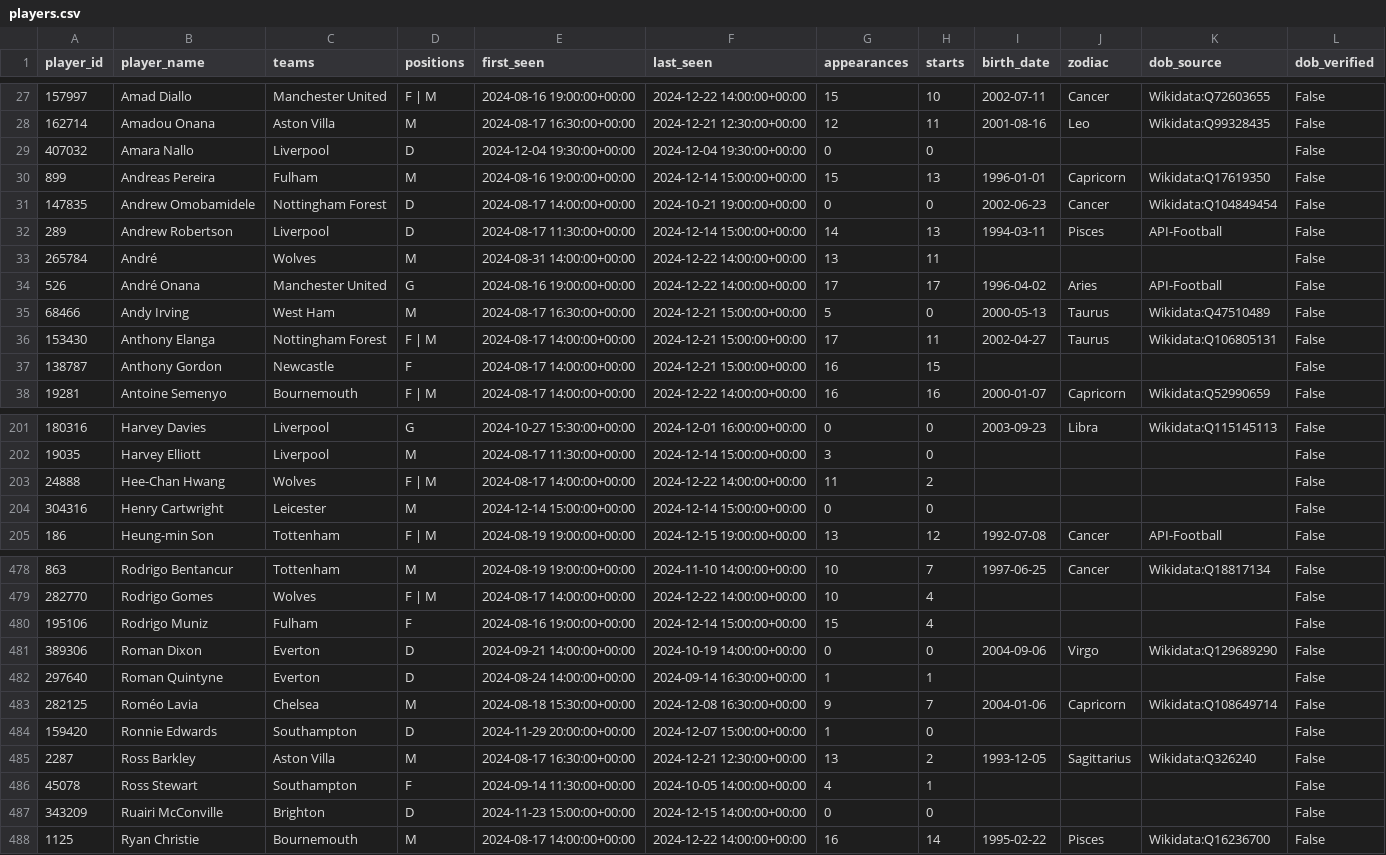
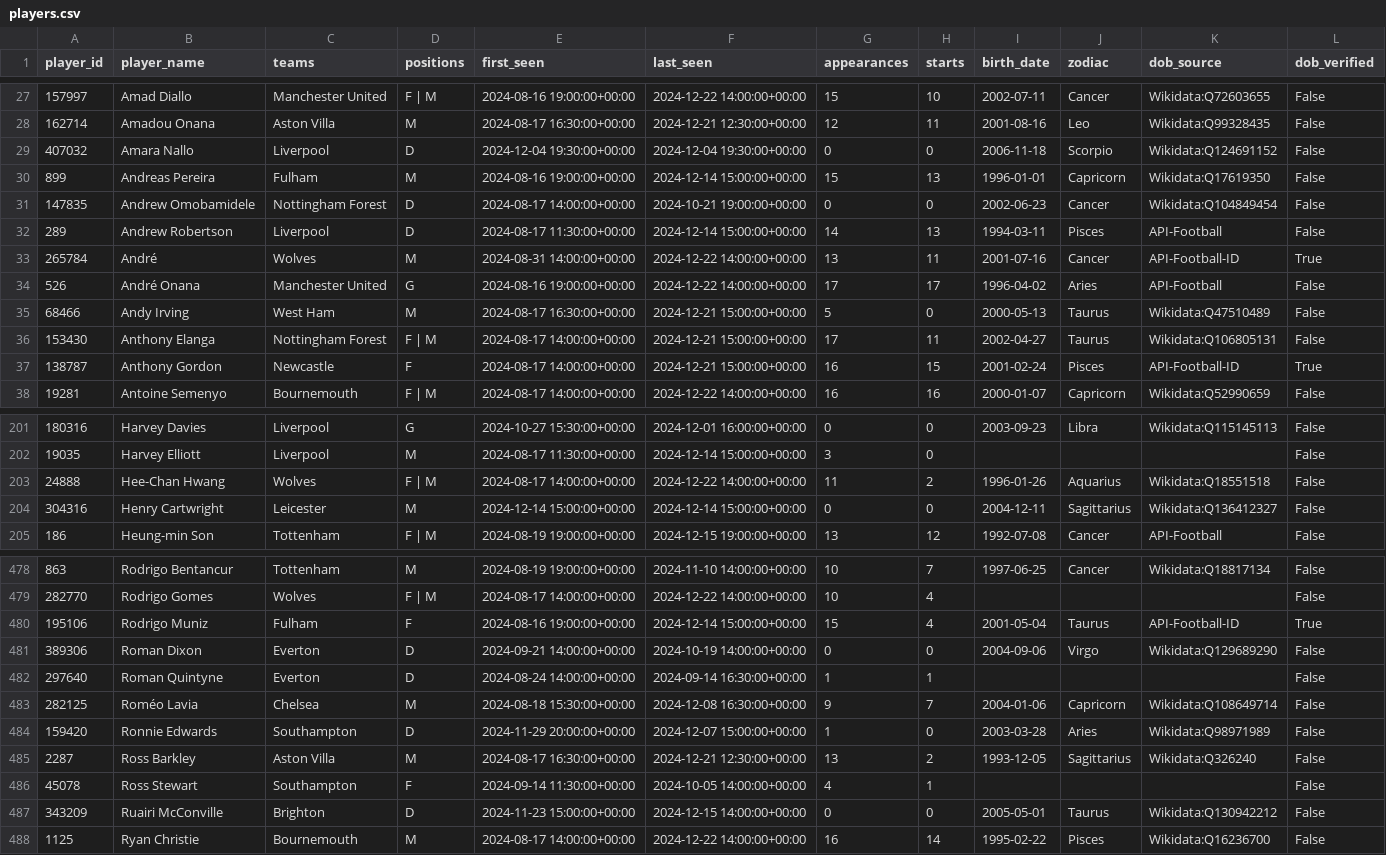
Before and after one commit to Nightshade23x/Astrology, a CSV file: data/reference/players.csv, drawn as a sheet; only a part is shown, gaps mark what is left out; the diff covers the shown part only.

Commit message:
Increase player DOB coverage with exact ID lookup

```diff
--- a/data/reference/players.csv
+++ b/data/reference/players.csv
@@ -28,3 +28,3 @@ player_id,player_name,teams,positions,first_seen,last_seen,appearances,starts,bi
 162714,Amadou Onana,Aston Villa,M,2024-08-17 16:30:00+00:00,2024-12-21 12:30:00+00:00,12,11,2001-08-16,Leo,Wikidata:Q99328435,False
-407032,Amara Nallo,Liverpool,D,2024-12-04 19:30:00+00:00,2024-12-04 19:30:00+00:00,0,0,,,,False
+407032,Amara Nallo,Liverpool,D,2024-12-04 19:30:00+00:00,2024-12-04 19:30:00+00:00,0,0,2006-11-18,Scorpio,Wikidata:Q124691152,False
 899,Andreas Pereira,Fulham,M,2024-08-16 19:00:00+00:00,2024-12-14 15:00:00+00:00,15,13,1996-01-01,Capricorn,Wikidata:Q17619350,False
@@ -32,3 +32,3 @@ player_id,player_name,teams,positions,first_seen,last_seen,appearances,starts,bi
 289,Andrew Robertson,Liverpool,D,2024-08-17 11:30:00+00:00,2024-12-14 15:00:00+00:00,14,13,1994-03-11,Pisces,API-Football,False
-265784,André,Wolves,M,2024-08-31 14:00:00+00:00,2024-12-22 14:00:00+00:00,13,11,,,,False
+265784,André,Wolves,M,2024-08-31 14:00:00+00:00,2024-12-22 14:00:00+00:00,13,11,2001-07-16,Cancer,API-Football-ID,True
 526,André Onana,Manchester United,G,2024-08-16 19:00:00+00:00,2024-12-22 14:00:00+00:00,17,17,1996-04-02,Aries,API-Football,False
@@ -36,3 +36,3 @@ player_id,player_name,teams,positions,first_seen,last_seen,appearances,starts,bi
 153430,Anthony Elanga,Nottingham Forest,F | M,2024-08-17 14:00:00+00:00,2024-12-21 15:00:00+00:00,17,11,2002-04-27,Taurus,Wikidata:Q106805131,False
-138787,Anthony Gordon,Newcastle,F,2024-08-17 14:00:00+00:00,2024-12-21 15:00:00+00:00,16,15,,,,False
+138787,Anthony Gordon,Newcastle,F,2024-08-17 14:00:00+00:00,2024-12-21 15:00:00+00:00,16,15,2001-02-24,Pisces,API-Football-ID,True
 19281,Antoine Semenyo,Bournemouth,F | M,2024-08-17 14:00:00+00:00,2024-12-22 14:00:00+00:00,16,16,2000-01-07,Capricorn,Wikidata:Q52990659,False
@@ -202,4 +202,4 @@ player_id,player_name,teams,positions,first_seen,last_seen,appearances,starts,bi
 19035,Harvey Elliott,Liverpool,M,2024-08-17 11:30:00+00:00,2024-12-14 15:00:00+00:00,3,0,,,,False
-24888,Hee-Chan Hwang,Wolves,F | M,2024-08-17 14:00:00+00:00,2024-12-22 14:00:00+00:00,11,2,,,,False
-304316,Henry Cartwright,Leicester,M,2024-12-14 15:00:00+00:00,2024-12-14 15:00:00+00:00,0,0,,,,False
+24888,Hee-Chan Hwang,Wolves,F | M,2024-08-17 14:00:00+00:00,2024-12-22 14:00:00+00:00,11,2,1996-01-26,Aquarius,Wikidata:Q18551518,False
+304316,Henry Cartwright,Leicester,M,2024-12-14 15:00:00+00:00,2024-12-14 15:00:00+00:00,0,0,2004-12-11,Sagittarius,Wikidata:Q136412327,False
 186,Heung-min Son,Tottenham,F | M,2024-08-19 19:00:00+00:00,2024-12-15 19:00:00+00:00,13,12,1992-07-08,Cancer,API-Football,False
@@ -479,3 +479,3 @@ player_id,player_name,teams,positions,first_seen,last_seen,appearances,starts,bi
 282770,Rodrigo Gomes,Wolves,F | M,2024-08-17 14:00:00+00:00,2024-12-22 14:00:00+00:00,10,4,,,,False
-195106,Rodrigo Muniz,Fulham,F,2024-08-16 19:00:00+00:00,2024-12-14 15:00:00+00:00,15,4,,,,False
+195106,Rodrigo Muniz,Fulham,F,2024-08-16 19:00:00+00:00,2024-12-14 15:00:00+00:00,15,4,2001-05-04,Taurus,API-Football-ID,True
 389306,Roman Dixon,Everton,D,2024-09-21 14:00:00+00:00,2024-10-19 14:00:00+00:00,0,0,2004-09-06,Virgo,Wikidata:Q129689290,False
@@ -483,6 +483,6 @@ player_id,player_name,teams,positions,first_seen,last_seen,appearances,starts,bi
 282125,Roméo Lavia,Chelsea,M,2024-08-18 15:30:00+00:00,2024-12-08 16:30:00+00:00,9,7,2004-01-06,Capricorn,Wikidata:Q108649714,False
-159420,Ronnie Edwards,Southampton,D,2024-11-29 20:00:00+00:00,2024-12-07 15:00:00+00:00,1,0,,,,False
+159420,Ronnie Edwards,Southampton,D,2024-11-29 20:00:00+00:00,2024-12-07 15:00:00+00:00,1,0,2003-03-28,Aries,Wikidata:Q98971989,False
 2287,Ross Barkley,Aston Villa,M,2024-08-17 16:30:00+00:00,2024-12-21 12:30:00+00:00,13,2,1993-12-05,Sagittarius,Wikidata:Q326240,False
 45078,Ross Stewart,Southampton,F,2024-09-14 11:30:00+00:00,2024-10-05 14:00:00+00:00,4,1,,,,False
-343209,Ruairi McConville,Brighton,D,2024-11-23 15:00:00+00:00,2024-12-15 14:00:00+00:00,0,0,,,,False
+343209,Ruairi McConville,Brighton,D,2024-11-23 15:00:00+00:00,2024-12-15 14:00:00+00:00,0,0,2005-05-01,Taurus,Wikidata:Q130942212,False
 1125,Ryan Christie,Bournemouth,M,2024-08-17 14:00:00+00:00,2024-12-22 14:00:00+00:00,16,14,1995-02-22,Pisces,Wikidata:Q16236700,False
```
Also changed, not shown: 138 edited cells elsewhere in this file, data/reference/api_dob_lookup_log.csv, data/reference/player_enrichment.csv.
